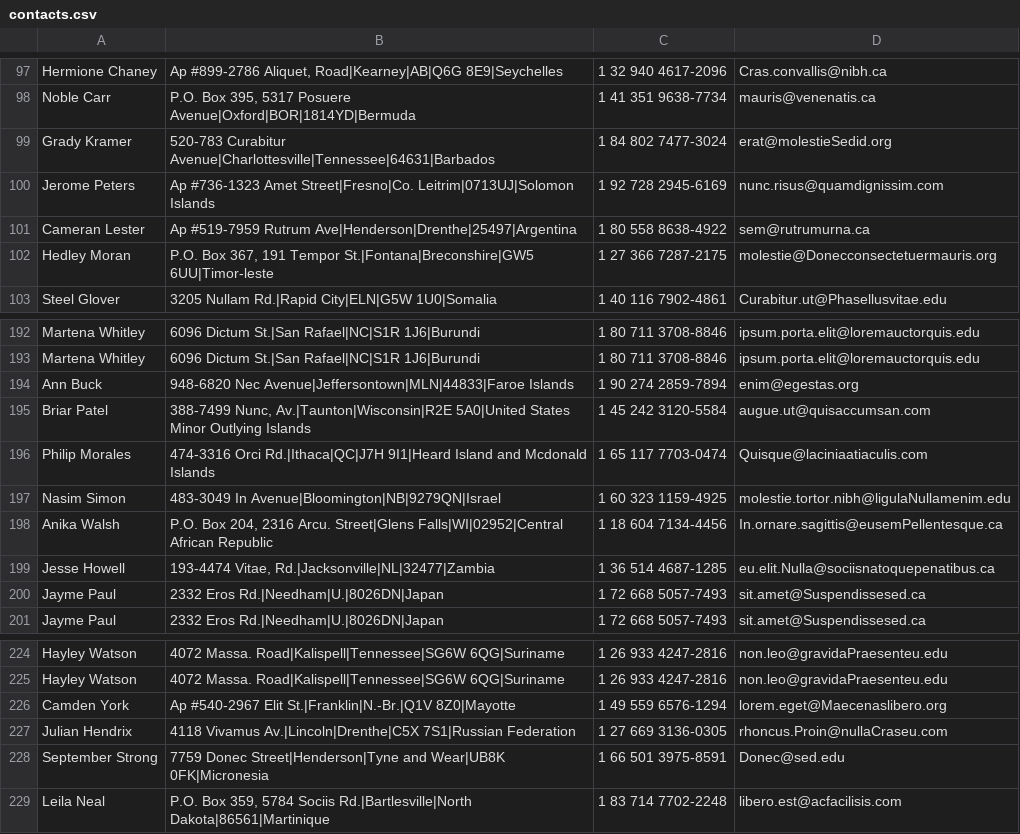
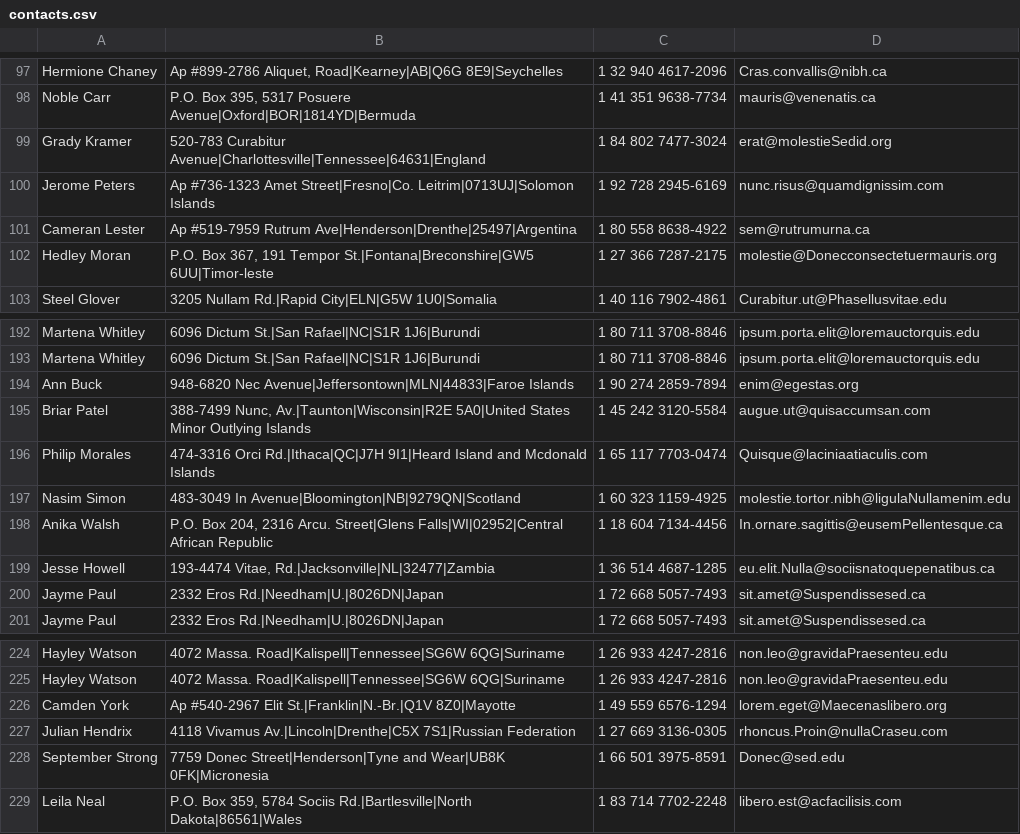
Before and after one commit to amyniovi/CsvReaderWriter, a CSV file: src/AddressProcessor.Tests/test_data/contacts.csv, drawn as a sheet; only a part is shown, gaps mark what is left out; the diff covers the shown part only.

Commit message:
Updating the test data to have records in England,Scotland and Wales to make the interview stories easier to explain.

```diff
--- a/src/AddressProcessor.Tests/test_data/contacts.csv
+++ b/src/AddressProcessor.Tests/test_data/contacts.csv
@@ -98,3 +98,3 @@ Hermione Chaney	Ap #899-2786 Aliquet, Road|Kearney|AB|Q6G 8E9|Seychelles	1 32 94
 Noble Carr	P.O. Box 395, 5317 Posuere Avenue|Oxford|BOR|1814YD|Bermuda	1 41 351 9638-7734	mauris@venenatis.ca
-Grady Kramer	520-783 Curabitur Avenue|Charlottesville|Tennessee|64631|Barbados	1 84 802 7477-3024	erat@molestieSedid.org
+Grady Kramer	520-783 Curabitur Avenue|Charlottesville|Tennessee|64631|England	1 84 802 7477-3024	erat@molestieSedid.org
 Jerome Peters	Ap #736-1323 Amet Street|Fresno|Co. Leitrim|0713UJ|Solomon Islands	1 92 728 2945-6169	nunc.risus@quamdignissim.com
@@ -196,3 +196,3 @@ Briar Patel	388-7499 Nunc, Av.|Taunton|Wisconsin|R2E 5A0|United States Minor Out
 Philip Morales	474-3316 Orci Rd.|Ithaca|QC|J7H 9I1|Heard Island and Mcdonald Islands	1 65 117 7703-0474	Quisque@laciniaatiaculis.com
-Nasim Simon	483-3049 In Avenue|Bloomington|NB|9279QN|Israel	1 60 323 1159-4925	molestie.tortor.nibh@ligulaNullamenim.edu
+Nasim Simon	483-3049 In Avenue|Bloomington|NB|9279QN|Scotland	1 60 323 1159-4925	molestie.tortor.nibh@ligulaNullamenim.edu
 Anika Walsh	P.O. Box 204, 2316 Arcu. Street|Glens Falls|WI|02952|Central African Republic	1 18 604 7134-4456	In.ornare.sagittis@eusemPellentesque.ca
@@ -228,2 +228,2 @@ Julian Hendrix	4118 Vivamus Av.|Lincoln|Drenthe|C5X 7S1|Russian Federation	1 27
 September Strong	7759 Donec Street|Henderson|Tyne and Wear|UB8K 0FK|Micronesia	1 66 501 3975-8591	Donec@sed.edu
-Leila Neal	P.O. Box 359, 5784 Sociis Rd.|Bartlesville|North Dakota|86561|Martinique	1 83 714 7702-2248	libero.est@acfacilisis.com
+Leila Neal	P.O. Box 359, 5784 Sociis Rd.|Bartlesville|North Dakota|86561|Wales	1 83 714 7702-2248	libero.est@acfacilisis.com
```
Also changed, not shown: 13 edited cells elsewhere in this file.
